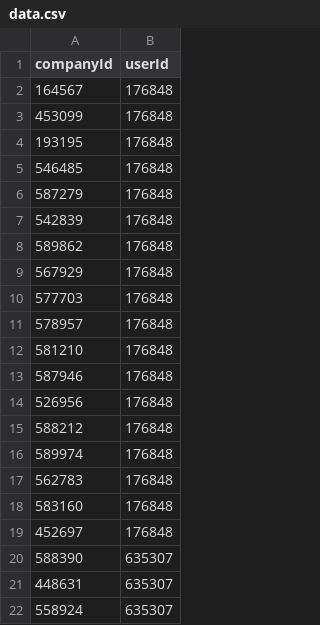
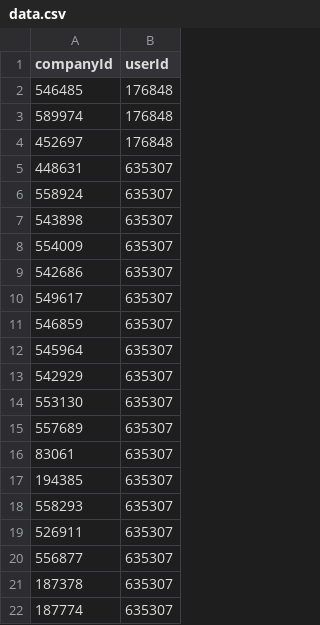
Before and after one commit to msrylkin/steroid-example-app, a CSV file: data.csv, drawn as a sheet; only a part is shown; the shorter side is filled out with more unchanged rows; the diff covers the shown part only; the diff names each change by its address in the sheet, - before the commit and + after, or states it on an @@ line.

```diff
--- a/data.csv
+++ b/data.csv
-row 2: 164567 | 176848
-row 3: 453099 | 176848
-row 4: 193195 | 176848
-row 6: 587279 | 176848
-row 7: 542839 | 176848
-row 8: 589862 | 176848
-row 9: 567929 | 176848
-row 10: 577703 | 176848
-row 11: 578957 | 176848
-row 12: 581210 | 176848
-row 13: 587946 | 176848
-row 14: 526956 | 176848
-row 15: 588212 | 176848
-row 17: 562783 | 176848
-row 18: 583160 | 176848
-row 20: 588390 | 635307
```
Also changed, not shown: 59 removed rows elsewhere in this file, 2 other files.
